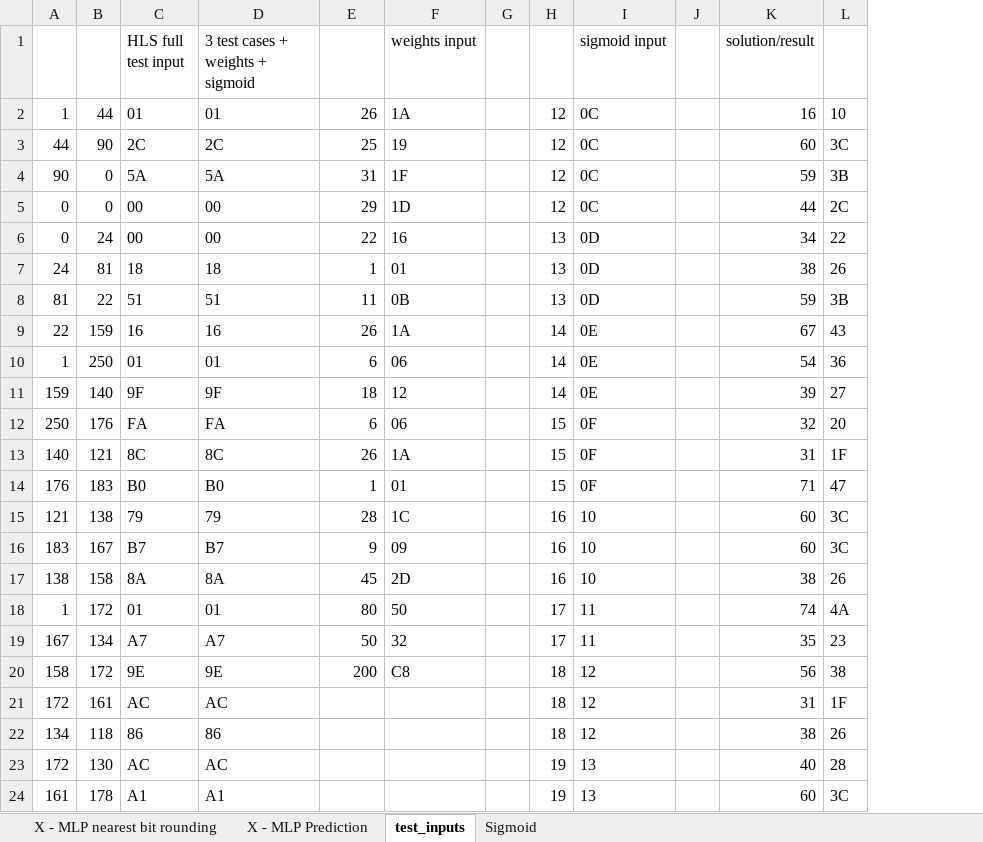
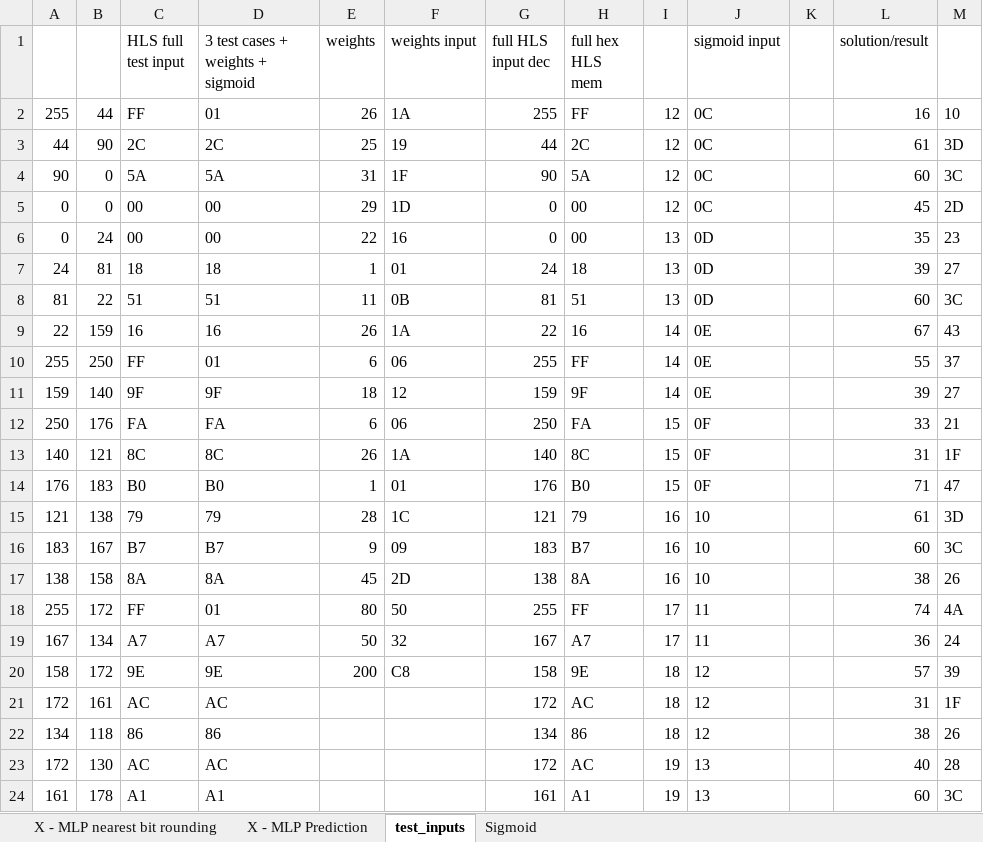
Before and after one commit to linuspuah/EE4218-Labs, an Excel workbook: Project/X - MLP Prediction.xlsx, sheet test_inputs, drawn as a sheet; only a part is shown; values as stored, in another font and other column widths than the file's, no borders; removed rows and columns are numbered as before the commit, all else as after; the diff covers the shown part only; the diff names each change by its address in the sheet, - before the commit and + after, or states it on an @@ line.

Commit message:
Update rounding logic, working HLS, partially working SW (one wrong test RES.csv)

```diff
--- a/Project/X - MLP Prediction.xlsx (sheet test_inputs)
+++ b/Project/X - MLP Prediction.xlsx (sheet test_inputs)
-column G, empty
+column G (full HLS input dec), rows 2-24: 255 | 44 | 90 | 0 | 0 | 24 | 81 | 22 | 255 | 159 | 250 | 140 | 176 | 121 | 183 | 138 | 255 | 167 | 158 | 172 | 134 | 172 | 161
+column H (full hex HLS mem), rows 2-24: FF | 2C | 5A | 00 | 00 | 18 | 51 | 16 | FF | 9F | FA | 8C | B0 | 79 | B7 | 8A | FF | A7 | 9E | AC | 86 | AC | A1
-E1: (empty)
+E1: weights
-A2: 1
+A2: 255
-C2 (HLS full test input): 01
+C2 (HLS full test input): FF
-L3 (solution/result): 60
+L3 (solution/result): 61
-M3: 3C
+M3: 3D
-L4 (solution/result): 59
+L4 (solution/result): 60
-M4: 3B
+M4: 3C
-L5 (solution/result): 44
+L5 (solution/result): 45
-M5: 2C
+M5: 2D
-L6 (solution/result): 34
+L6 (solution/result): 35
-M6: 22
+M6: 23
-L7 (solution/result): 38
+L7 (solution/result): 39
-M7: 26
+M7: 27
-L8 (solution/result): 59
+L8 (solution/result): 60
-M8: 3B
+M8: 3C
-A10: 1
+A10: 255
-C10 (HLS full test input): 01
+C10 (HLS full test input): FF
-L10 (solution/result): 54
+L10 (solution/result): 55
-M10: 36
+M10: 37
-L12 (solution/result): 32
+L12 (solution/result): 33
-M12: 20
+M12: 21
-L15 (solution/result): 60
+L15 (solution/result): 61
-M15: 3C
+M15: 3D
-A18: 1
+A18: 255
-C18 (HLS full test input): 01
+C18 (HLS full test input): FF
-L19 (solution/result): 35
+L19 (solution/result): 36
-M19: 23
+M19: 24
-L20 (solution/result): 56
+L20 (solution/result): 57
-M20: 38
+M20: 39
```
Also changed, not shown: 26 added rows, 26 removed rows and 100 edited cells elsewhere in this sheet, sheet X - MLP nearest bit rounding, sheet X - MLP Prediction, formulas that keep their value, 17 other files.
